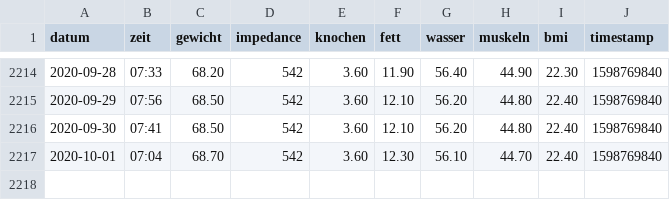
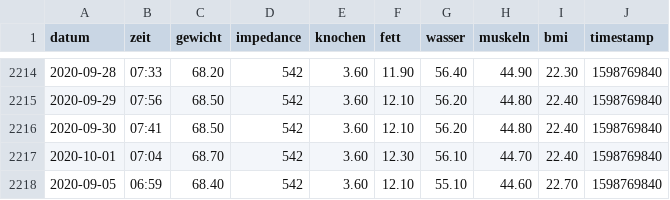
Before and after one commit to zibous/ha-miscale2, a CSV file: data/peter.csv, drawn as a sheet; only a part is shown, gaps mark what is left out; the diff names each change by its address in the sheet, - before the commit and + after, or states it on an @@ line.

```diff
--- a/data/peter.csv
+++ b/data/peter.csv
+row 2218: 2020-09-05 | 06:59 | 68.40 | 542 | 3.60 | 12.10 | 55.10 | 44.60 | 22.70 | 1598769840
```
Also changed, not shown: 4 other files.
